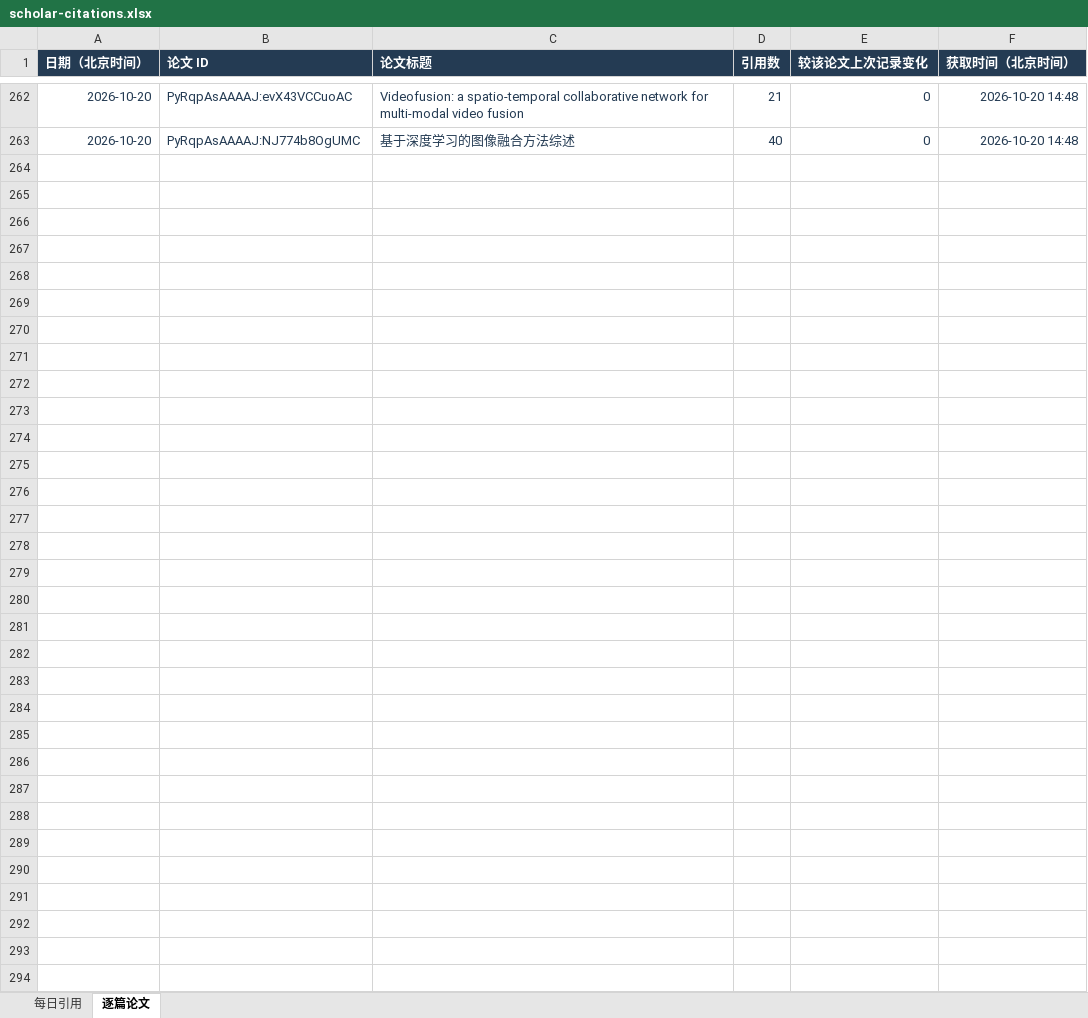
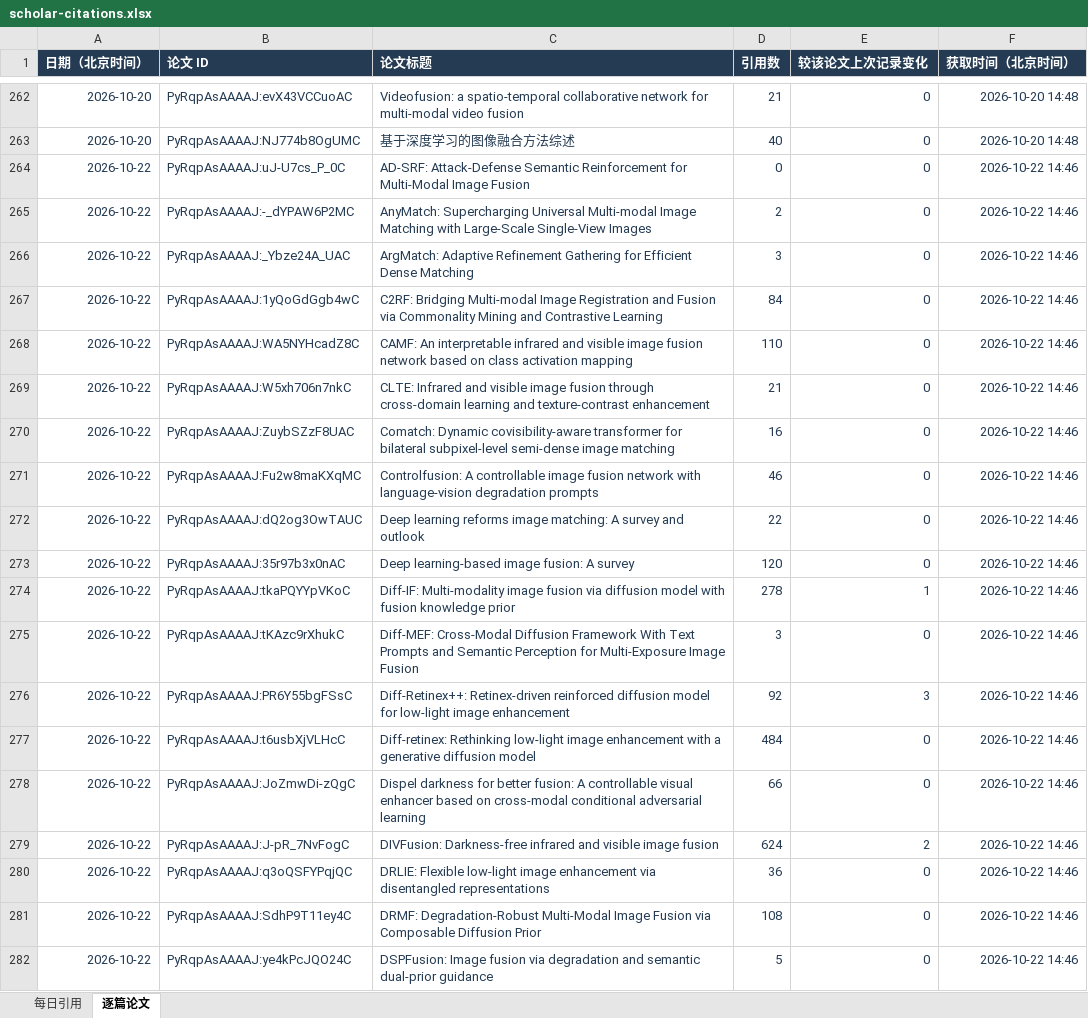
Before and after one commit to Linfeng-Tang/Homepage, an Excel workbook: assets/data/scholar-citations.xlsx, sheet 逐篇论文, drawn as a sheet; only a part is shown, gaps mark what is left out; values as stored, in another font and other column widths than the file's, no borders; the diff covers the shown part only; the diff names each change by its address in the sheet, - before the commit and + after, or states it on an @@ line.

```diff
--- a/assets/data/scholar-citations.xlsx (sheet 逐篇论文)
+++ b/assets/data/scholar-citations.xlsx (sheet 逐篇论文)
+row 264: 2026-10-22 | PyRqpAsAAAAJ:uJ-U7cs_P_0C | AD-SRF: Attack-Defense Semantic Reinforcement for Multi-Modal Image Fusion | 0 | 0 | 2026-10-22 14:46
+row 265: 2026-10-22 | PyRqpAsAAAAJ:-_dYPAW6P2MC | AnyMatch: Supercharging Universal Multi-modal Image Matching with Large-Scale Single-View Images | 2 | 0 | 2026-10-22 14:46
+row 266: 2026-10-22 | PyRqpAsAAAAJ:_Ybze24A_UAC | ArgMatch: Adaptive Refinement Gathering for Efficient Dense Matching | 3 | 0 | 2026-10-22 14:46
+row 267: 2026-10-22 | PyRqpAsAAAAJ:1yQoGdGgb4wC | C2RF: Bridging Multi-modal Image Registration and Fusion via Commonality Mining and Contrastive Learning | 84 | 0 | 2026-10-22 14:46
+row 268: 2026-10-22 | PyRqpAsAAAAJ:WA5NYHcadZ8C | CAMF: An interpretable infrared and visible image fusion network based on class activation mapping | 110 | 0 | 2026-10-22 14:46
+row 269: 2026-10-22 | PyRqpAsAAAAJ:W5xh706n7nkC | CLTE: Infrared and visible image fusion through cross-domain learning and texture-contrast enhancement | 21 | 0 | 2026-10-22 14:46
+row 270: 2026-10-22 | PyRqpAsAAAAJ:ZuybSZzF8UAC | Comatch: Dynamic covisibility-aware transformer for bilateral subpixel-level semi-dense image matching | 16 | 0 | 2026-10-22 14:46
+row 271: 2026-10-22 | PyRqpAsAAAAJ:Fu2w8maKXqMC | Controlfusion: A controllable image fusion network with language-vision degradation prompts | 46 | 0 | 2026-10-22 14:46
+row 272: 2026-10-22 | PyRqpAsAAAAJ:dQ2og3OwTAUC | Deep learning reforms image matching: A survey and outlook | 22 | 0 | 2026-10-22 14:46
+row 273: 2026-10-22 | PyRqpAsAAAAJ:35r97b3x0nAC | Deep learning-based image fusion: A survey | 120 | 0 | 2026-10-22 14:46
+row 274: 2026-10-22 | PyRqpAsAAAAJ:tkaPQYYpVKoC | Diff-IF: Multi-modality image fusion via diffusion model with fusion knowledge prior | 278 | 1 | 2026-10-22 14:46
+row 275: 2026-10-22 | PyRqpAsAAAAJ:tKAzc9rXhukC | Diff-MEF: Cross-Modal Diffusion Framework With Text Prompts and Semantic Perception for Multi-Exposure Image Fusion | 3 | 0 | 2026-10-22 14:46
+row 276: 2026-10-22 | PyRqpAsAAAAJ:PR6Y55bgFSsC | Diff-Retinex++: Retinex-driven reinforced diffusion model for low-light image enhancement | 92 | 3 | 2026-10-22 14:46
+row 277: 2026-10-22 | PyRqpAsAAAAJ:t6usbXjVLHcC | Diff-retinex: Rethinking low-light image enhancement with a generative diffusion model | 484 | 0 | 2026-10-22 14:46
+row 278: 2026-10-22 | PyRqpAsAAAAJ:JoZmwDi-zQgC | Dispel darkness for better fusion: A controllable visual enhancer based on cross-modal conditional adversarial learning | 66 | 0 | 2026-10-22 14:46
+row 279: 2026-10-22 | PyRqpAsAAAAJ:J-pR_7NvFogC | DIVFusion: Darkness-free infrared and visible image fusion | 624 | 2 | 2026-10-22 14:46
+row 280: 2026-10-22 | PyRqpAsAAAAJ:q3oQSFYPqjQC | DRLIE: Flexible low-light image enhancement via disentangled representations | 36 | 0 | 2026-10-22 14:46
+row 281: 2026-10-22 | PyRqpAsAAAAJ:SdhP9T11ey4C | DRMF: Degradation-Robust Multi-Modal Image Fusion via Composable Diffusion Prior | 108 | 0 | 2026-10-22 14:46
+row 282: 2026-10-22 | PyRqpAsAAAAJ:ye4kPcJQO24C | DSPFusion: Image fusion via degradation and semantic dual-prior guidance | 5 | 0 | 2026-10-22 14:46
```
Also changed, not shown: 19 added rows elsewhere in this sheet, sheet 每日引用, 1 other file.
